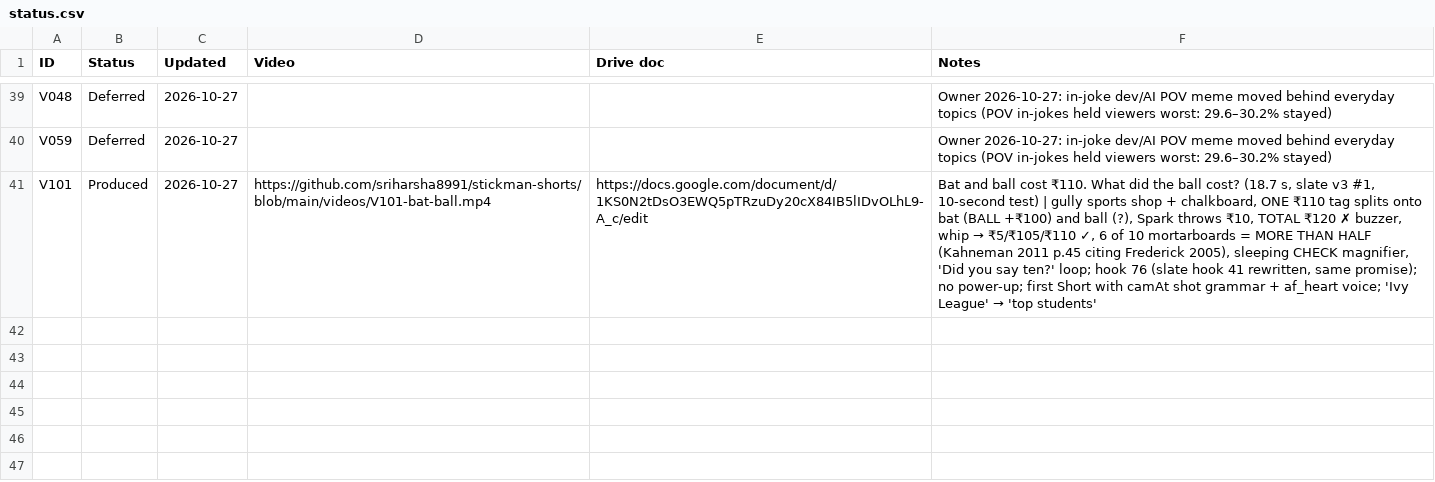
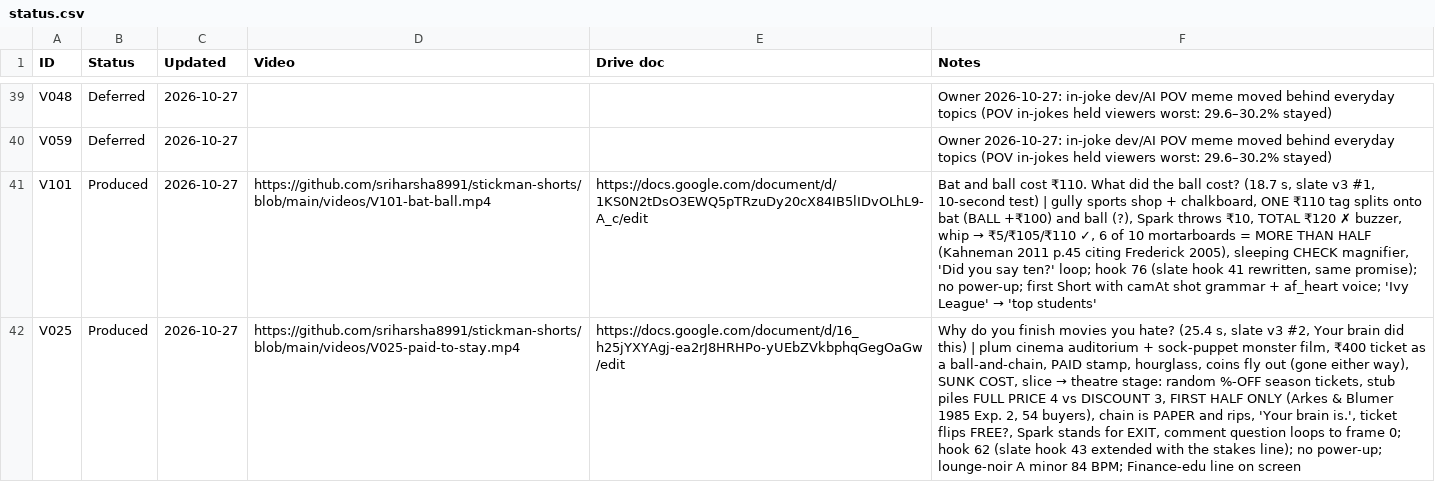
Before and after one commit to sriharsha8991/stickman-shorts, a CSV file: plan/status.csv, drawn as a sheet; only a part is shown, gaps mark what is left out; the diff names each change by its address in the sheet, - before the commit and + after, or states it on an @@ line.

```diff
--- a/plan/status.csv
+++ b/plan/status.csv
+row 42: V025 | Produced | 2026-10-27 | https://github.com/sriharsha8991/stickman-shorts/blob/main/videos/V025-paid-to-stay.mp4 | https://docs.google.com/document/d/16_h25jYXYAgj-ea2rJ8HRHPo-yUEbZVkbphqGegOaGw/edit | Why do you finish movies you hate? (25.4 s, slate v3 #2, Your brain did this) | plum cinema auditorium + sock-puppet monster film, ₹400 ticket as a ball-and-chain, PAID stamp, hourglass, coins fly out (gone either way), SUNK COST, slice → theatre stage: random %-OFF season tickets, stub piles FULL PRICE 4 vs DISCOUNT 3, FIRST HALF ONLY (Arkes & Blumer 1985 Exp. 2, 54 buyers), chain is PAPER and rips, 'Your brain is.', ticket flips FREE?, Spark stands for EXIT, comment question loops to frame 0; hook 62 (slate hook 43 extended with the stakes line); no power-up; lounge-noir A minor 84 BPM; Finance-edu line on screen
```
Also changed, not shown: 16 other files.
